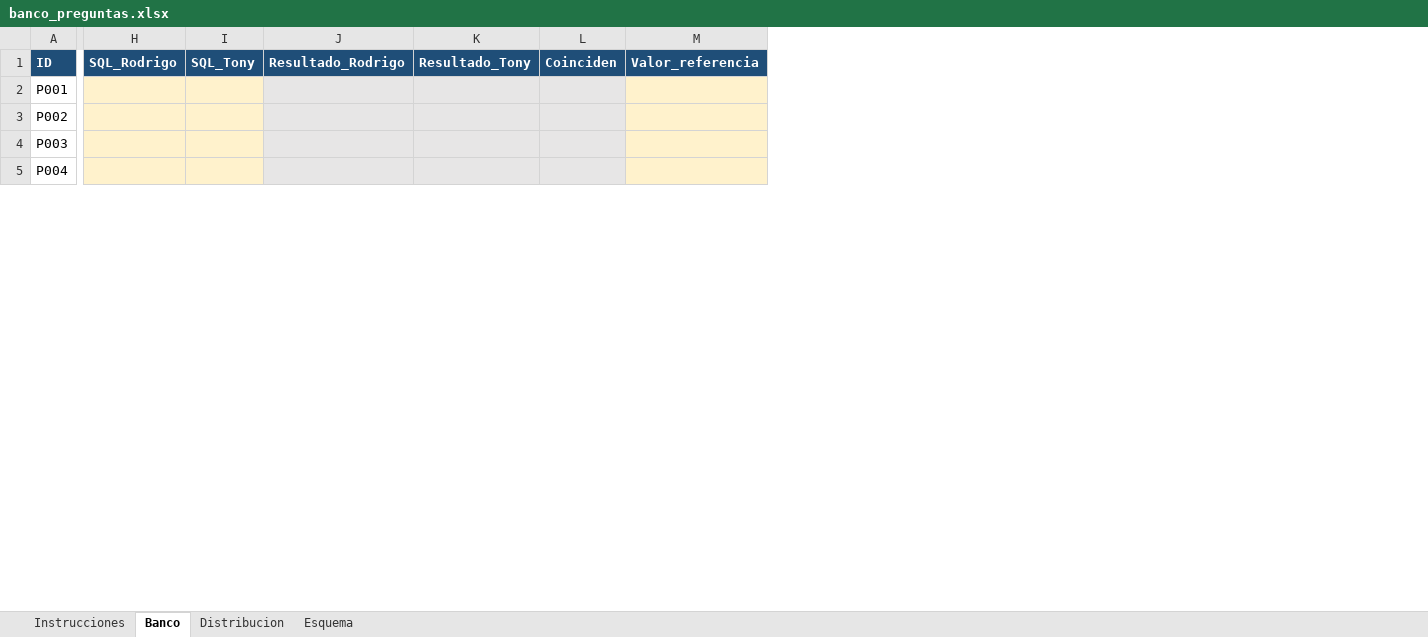
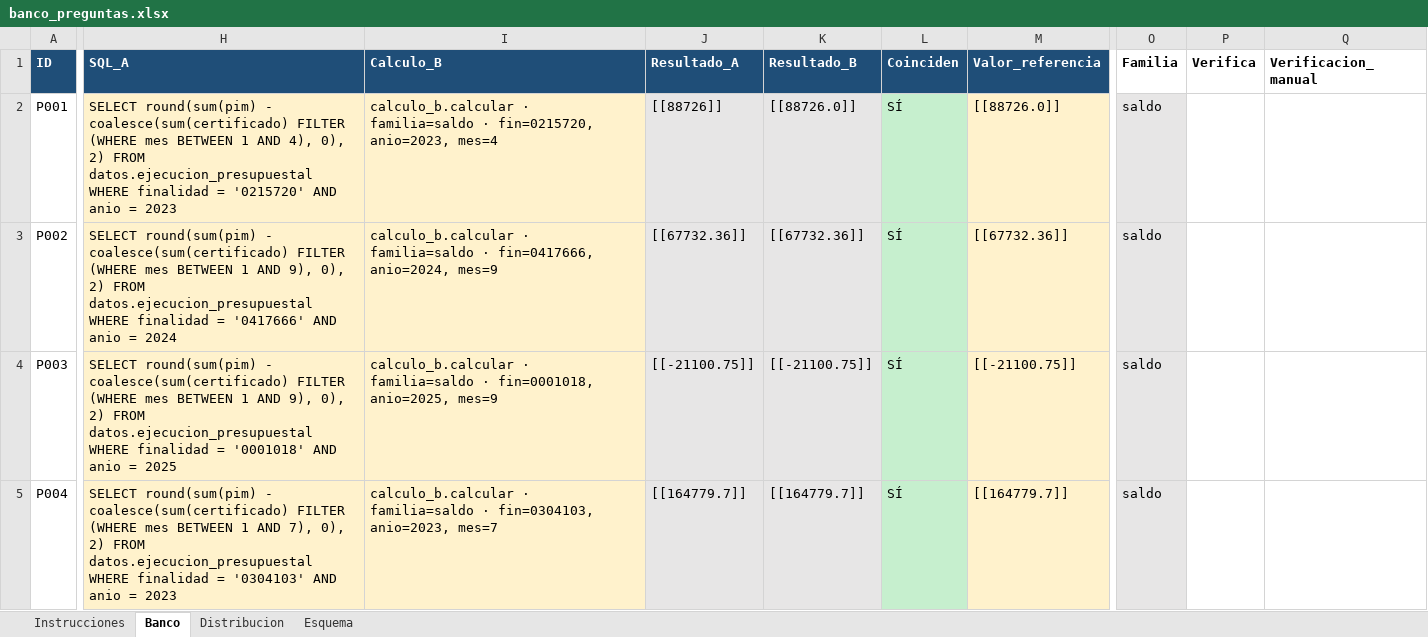
Before and after one commit to PieroCahuanaC/tesis-asistente-conversacional, an Excel workbook: eval/banco/banco_preguntas.xlsx, sheet Banco, drawn as a sheet; only a part is shown, gaps mark what is left out; values as stored, in another font and other column widths than the file's, no borders; removed rows and columns are numbered as before the commit, all else as after; the diff covers the shown part only; the diff names each change by its address in the sheet, - before the commit and + after, or states it on an @@ line.

```diff
--- a/eval/banco/banco_preguntas.xlsx (sheet Banco)
+++ b/eval/banco/banco_preguntas.xlsx (sheet Banco)
-column H (SQL_Rodrigo), empty
-column I (SQL_Tony), empty
-column J (Resultado_Rodrigo), empty
-column K (Resultado_Tony), empty
+column H (SQL_A), rows 2-5: SELECT round(sum(pim) - coalesce(sum(certificado) FILTER (WHERE mes BETWEEN 1 AND 4), 0), 2) FROM datos.ejecucion_presupuestal WHERE finalidad = '0215720' AND anio = 2023 | SELECT round(sum(pim) - coalesce(sum(certificado) FILTER (WHERE mes BETWEEN 1 AND 9), 0), 2) FROM datos.ejecucion_presupuestal WHERE finalidad = '0417666' AND anio = 2024 | SELECT round(sum(pim) - coalesce(sum(certificado) FILTER (WHERE mes BETWEEN 1 AND 9), 0), 2) FROM datos.ejecucion_presupuestal WHERE finalidad = '0001018' AND anio = 2025 | SELECT round(sum(pim) - coalesce(sum(certificado) FILTER (WHERE mes BETWEEN 1 AND 7), 0), 2) FROM datos.ejecucion_presupuestal WHERE finalidad = '0304103' AND anio = 2023
+column I (Calculo_B), rows 2-5: calculo_b.calcular · familia=saldo · fin=0215720, anio=2023, mes=4 | calculo_b.calcular · familia=saldo · fin=0417666, anio=2024, mes=9 | calculo_b.calcular · familia=saldo · fin=0001018, anio=2025, mes=9 | calculo_b.calcular · familia=saldo · fin=0304103, anio=2023, mes=7
+column J (Resultado_A), rows 2-5: [[88726]] | [[67732.36]] | [[-21100.75]] | [[164779.7]]
+column K (Resultado_B), rows 2-5: [[88726.0]] | [[67732.36]] | [[-21100.75]] | [[164779.7]]
+column O (Familia), rows 2-5: all saldo
+column P (Verifica), empty
+column Q (Verificacion_manual), empty
-L2:L5 (Coinciden): (empty)
+L2:L5 (Coinciden): SÍ
-L2:L5 fill: #E7E6E6
+L2:L5 fill: #C6EFCE
-M2 (Valor_referencia): (empty)
+M2 (Valor_referencia): [[88726.0]]
-M3 (Valor_referencia): (empty)
+M3 (Valor_referencia): [[67732.36]]
-M4 (Valor_referencia): (empty)
+M4 (Valor_referencia): [[-21100.75]]
-M5 (Valor_referencia): (empty)
+M5 (Valor_referencia): [[164779.7]]
```
Also changed, not shown: 682 edited cells and cell formats elsewhere in this sheet, sheet Distribucion, sheet Instrucciones, 10 other files.
